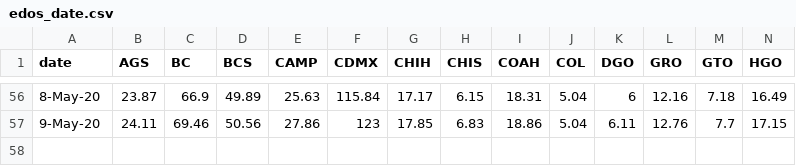
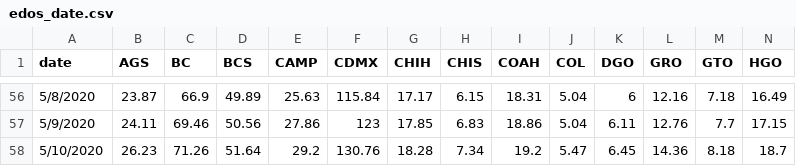
Before and after one commit to Mexicovid-19/mexicovid-19.app, a CSV file: api/data/region/edos_date.csv, drawn as a sheet; only a part is shown, gaps mark what is left out; rows hold the shown columns only; the diff covers the shown part only; the diff names each change by its address in the sheet, - before the commit and + after, or states it on an @@ line.

```diff
--- a/api/data/region/edos_date.csv
+++ b/api/data/region/edos_date.csv
-A56 (date): 8-May-20
+A56 (date): 5/8/2020
-A57 (date): 9-May-20
+A57 (date): 5/9/2020
+row 58: 5/10/2020 | 26.23 | 71.26 | 51.64 | 29.2 | 130.76 | 18.28 | 7.34 | 19.2 | 5.47 | 6.45 | 14.36 | 8.18 | 18.7
```
Also changed, not shown: 54 edited cells elsewhere in this file, api/data/home/decesos.csv, api/data/home/positivos.csv.
